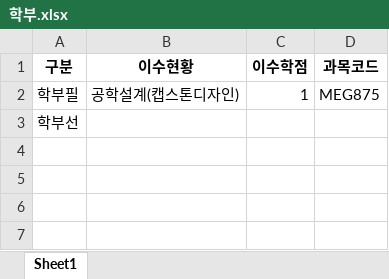
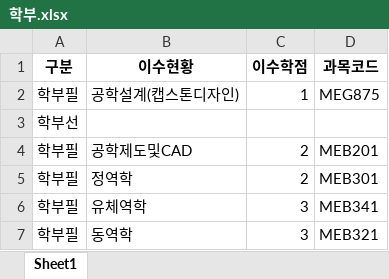
Before and after one commit to Kim-02/datafighter, an Excel workbook: myapp/data/학부.xlsx, sheet Sheet1, drawn as a sheet; values as stored, in another font and other column widths than the file's, no borders; the diff names each change by its address in the sheet, - before the commit and + after, or states it on an @@ line.

```diff
--- a/myapp/data/학부.xlsx (sheet Sheet1)
+++ b/myapp/data/학부.xlsx (sheet Sheet1)
+row 4: 학부필 | 공학제도및CAD | 2 | MEB201
+row 5: 학부필 | 정역학 | 2 | MEB301
+row 6: 학부필 | 유체역학 | 3 | MEB341
+row 7: 학부필 | 동역학 | 3 | MEB321
```
Also changed, not shown: myapp/data/MSC.xlsx, myapp/data/combine_data.xlsx, 16 other files.
